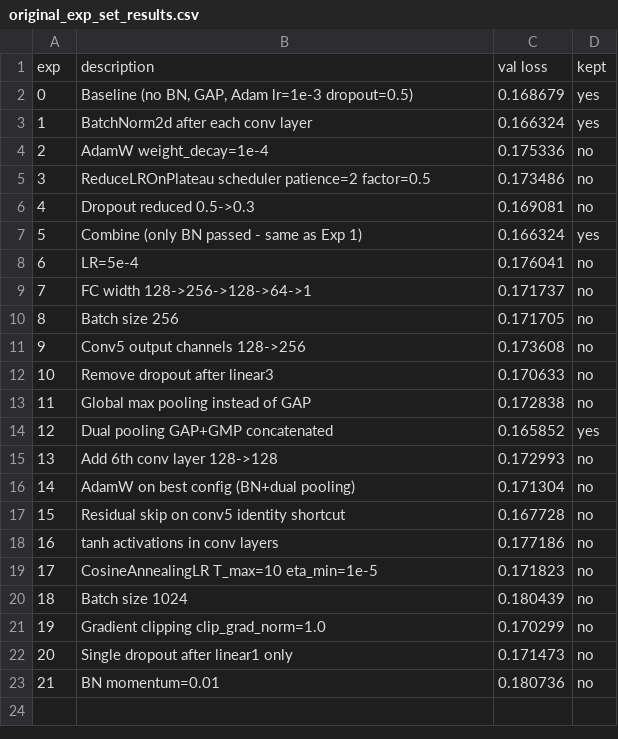
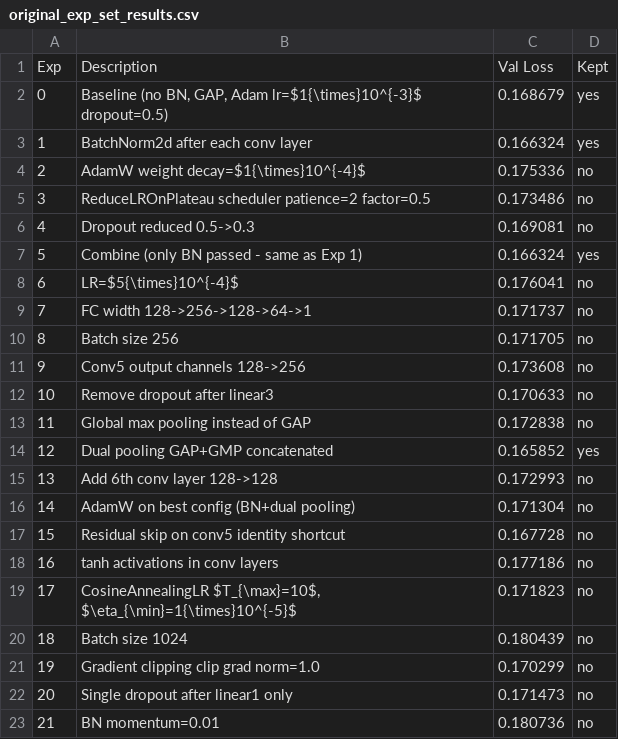
Before and after one commit to RahulTacke/Chess-Engine, a CSV file: Training/original_exp_set_results.csv, drawn as a sheet.

```diff
--- a/Training/original_exp_set_results.csv
+++ b/Training/original_exp_set_results.csv
@@ -1,5 +1,5 @@
-exp,description,val loss,kept
-0,"Baseline (no BN, GAP, Adam lr=1e-3 dropout=0.5)",0.168679,yes
+Exp,Description,Val Loss,Kept
+0,"Baseline (no BN, GAP, Adam lr=$1{\times}10^{-3}$ dropout=0.5)",0.168679,yes
 1,BatchNorm2d after each conv layer,0.166324,yes
-2,AdamW weight_decay=1e-4,0.175336,no
+2,AdamW weight decay=$1{\times}10^{-4}$,0.175336,no
 3,ReduceLROnPlateau scheduler patience=2 factor=0.5,0.173486,no
@@ -7,3 +7,3 @@ exp,description,val loss,kept
 5,Combine (only BN passed - same as Exp 1),0.166324,yes
-6,LR=5e-4,0.176041,no
+6,LR=$5{\times}10^{-4}$,0.176041,no
 7,FC width 128->256->128->64->1,0.171737,no
@@ -18,5 +18,5 @@ exp,description,val loss,kept
 16,tanh activations in conv layers,0.177186,no
-17,CosineAnnealingLR T_max=10 eta_min=1e-5,0.171823,no
+17,"CosineAnnealingLR $T_{\max}=10$, $\eta_{\min}=1{\times}10^{-5}$",0.171823,no
 18,Batch size 1024,0.180439,no
-19,Gradient clipping clip_grad_norm=1.0,0.170299,no
+19,Gradient clipping clip grad norm=1.0,0.170299,no
 20,Single dropout after linear1 only,0.171473,no
```
Also changed, not shown: Training/500k_fixed_seed_results.csv.
